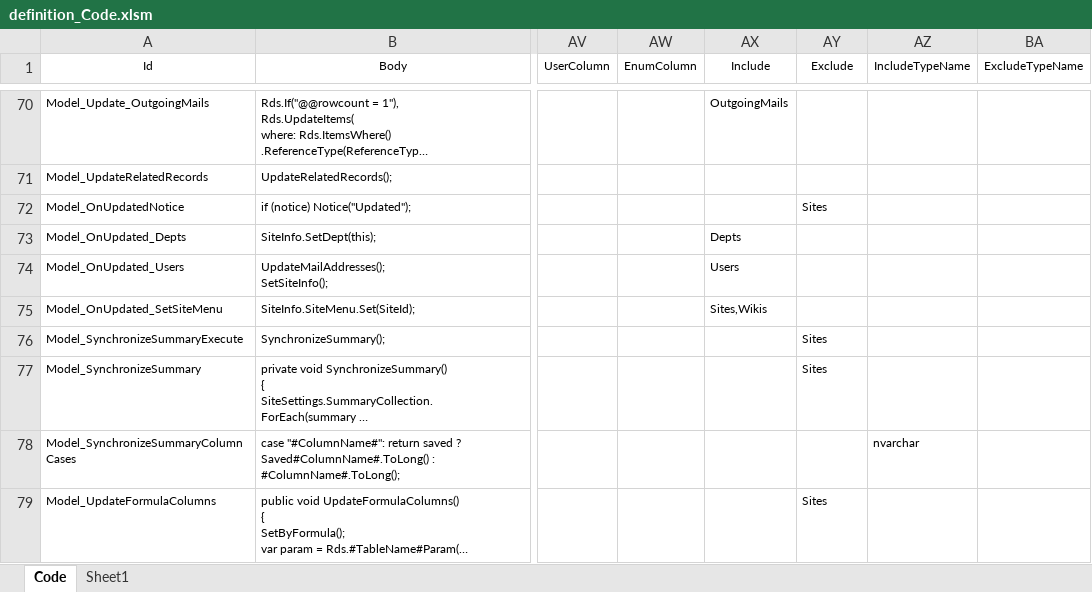
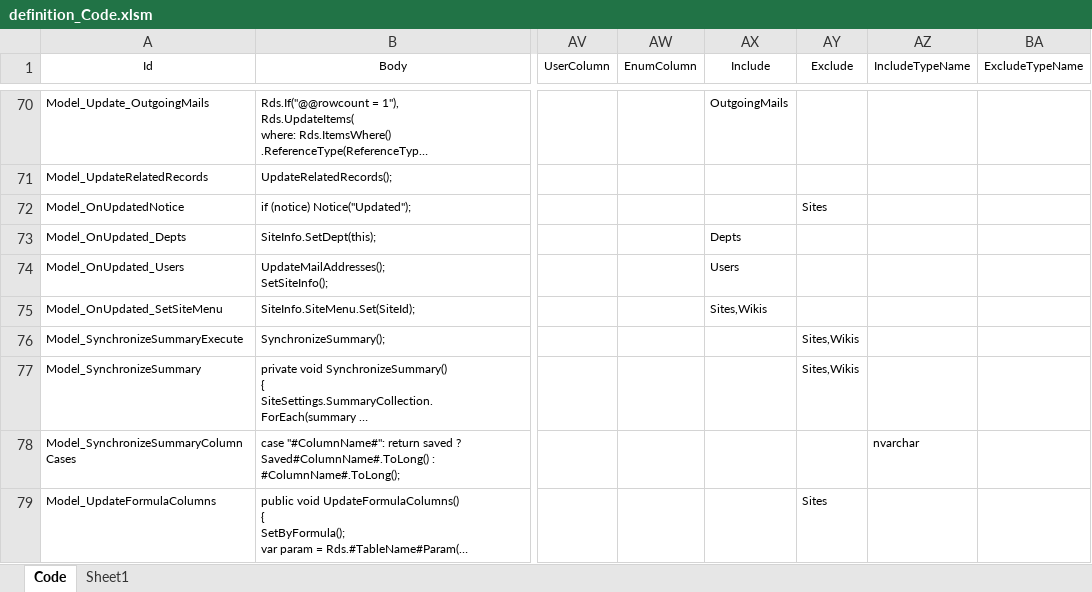
Before and after one commit to Implem/Implem.Pleasanter, an Excel workbook: Implem.Pleasanter/App_Data/Definitions/definition_Code.xlsm, sheet Code, drawn as a sheet; only a part is shown, gaps mark what is left out; long unchanged cells end in …; values as stored, in another font and other column widths than the file's, no borders; table styles not drawn; the diff names each change by its address in the sheet, - before the commit and + after, or states it on an @@ line.

```diff
--- a/Implem.Pleasanter/App_Data/Definitions/definition_Code.xlsm (sheet Code)
+++ b/Implem.Pleasanter/App_Data/Definitions/definition_Code.xlsm (sheet Code)
-AY76:AY77 (Exclude): Sites
+AY76:AY77 (Exclude): Sites,Wikis
```
Also changed, not shown: 1 other file.
